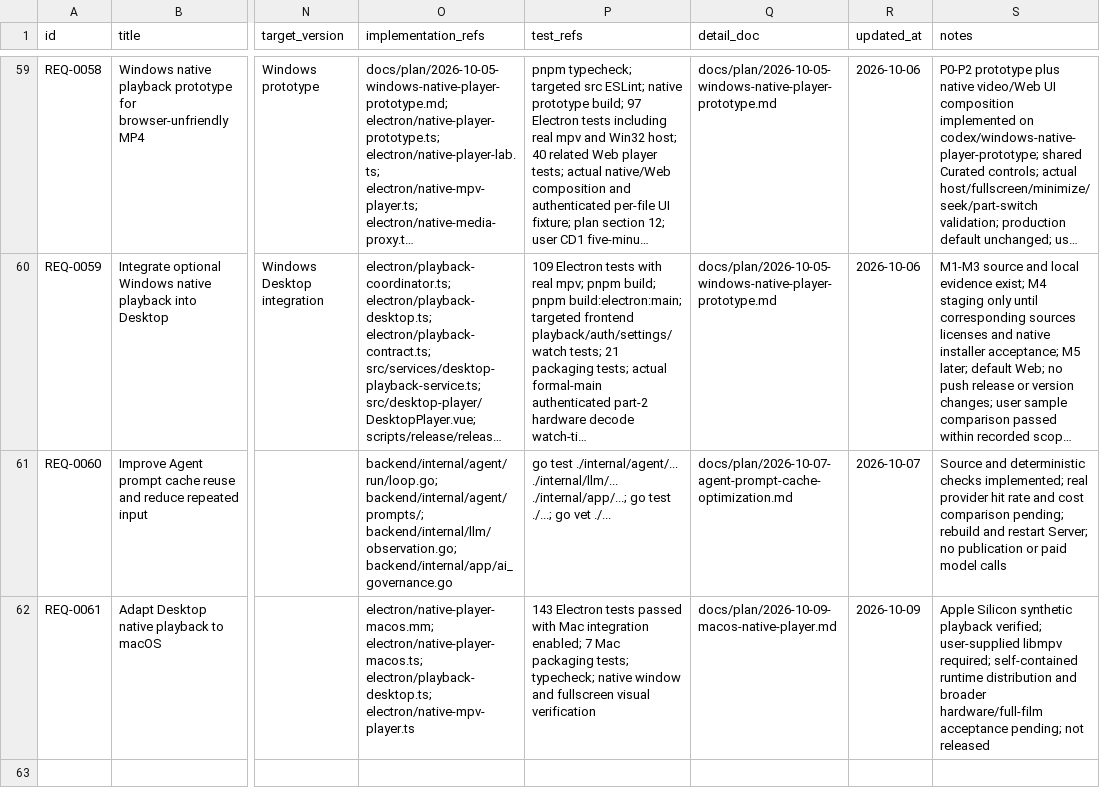
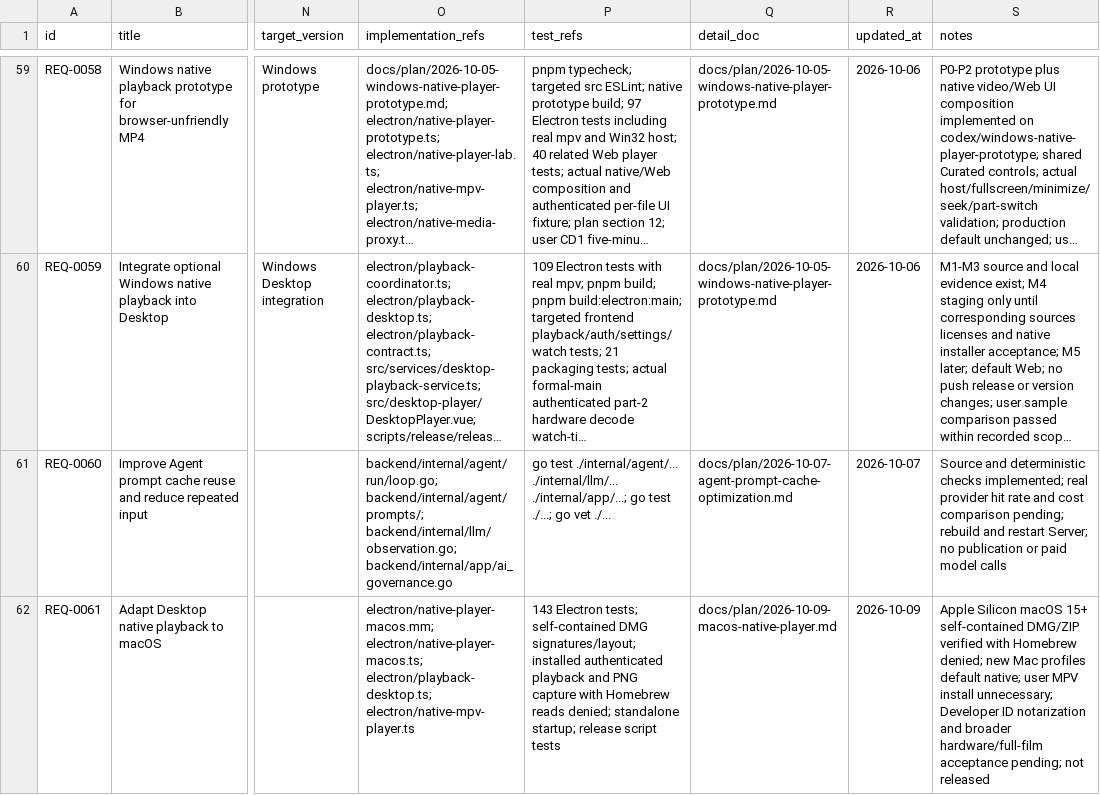
Before and after one commit to yepHiu/Curated, a CSV file: docs/prd/requirements.csv, drawn as a sheet; only a part is shown, gaps mark what is left out; long unchanged cells end in …; the diff names each change by its address in the sheet, - before the commit and + after, or states it on an @@ line.

Commit message:
docs(desktop): document self-contained Mac playback delivery

```diff
--- a/docs/prd/requirements.csv
+++ b/docs/prd/requirements.csv
-P62 (test_refs): 143 Electron tests passed with Mac integration enabled; 7 Mac packaging tests; typecheck; native window and fullscreen visual verification
+P62 (test_refs): 143 Electron tests; self-contained DMG signatures/layout; installed authenticated playback and PNG capture with Homebrew reads denied; standalone startup; release script tests
-S62 (notes): Apple Silicon synthetic playback verified; user-supplied libmpv required; self-contained runtime distribution and broader…
+S62 (notes): Apple Silicon macOS 15+ self-contained DMG/ZIP verified with Homebrew denied; new Mac profiles default native; user MPV install unnecessary; Developer ID notarization and broader…
```
Also changed, not shown: 12 other files.
